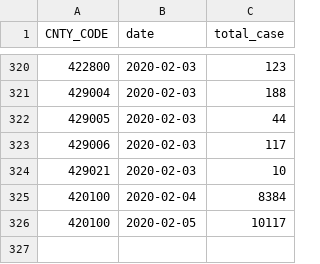
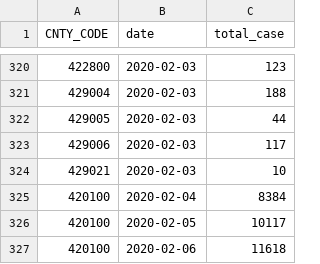
Before and after one commit to adamkucharski/2020-ncov, a CSV file: stoch_model/data/hubei_confirmed_cases.csv, drawn as a sheet; only a part is shown, gaps mark what is left out; the diff names each change by its address in the sheet, - before the commit and + after, or states it on an @@ line.

```diff
--- a/stoch_model/data/hubei_confirmed_cases.csv
+++ b/stoch_model/data/hubei_confirmed_cases.csv
+row 327: 420100 | 2020-02-06 | 11618
```
Also changed, not shown: stoch_model/inputs/theta_initial_conditions.csv, 9 other files.
